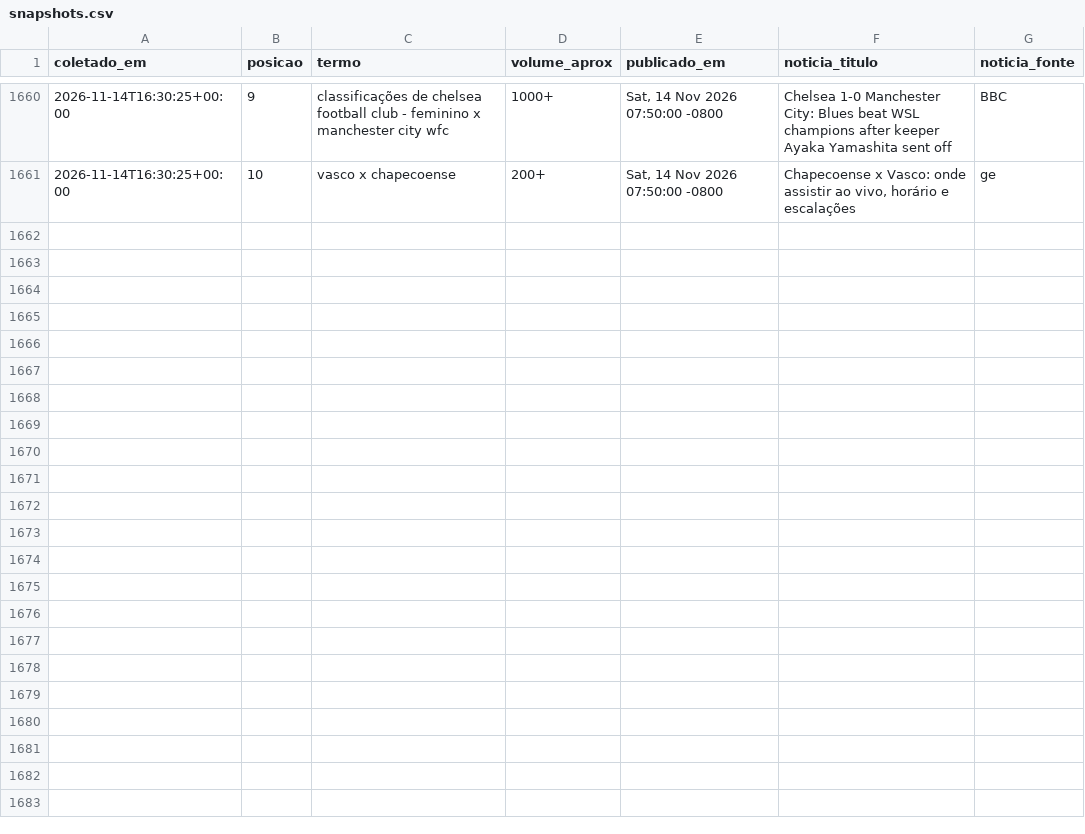
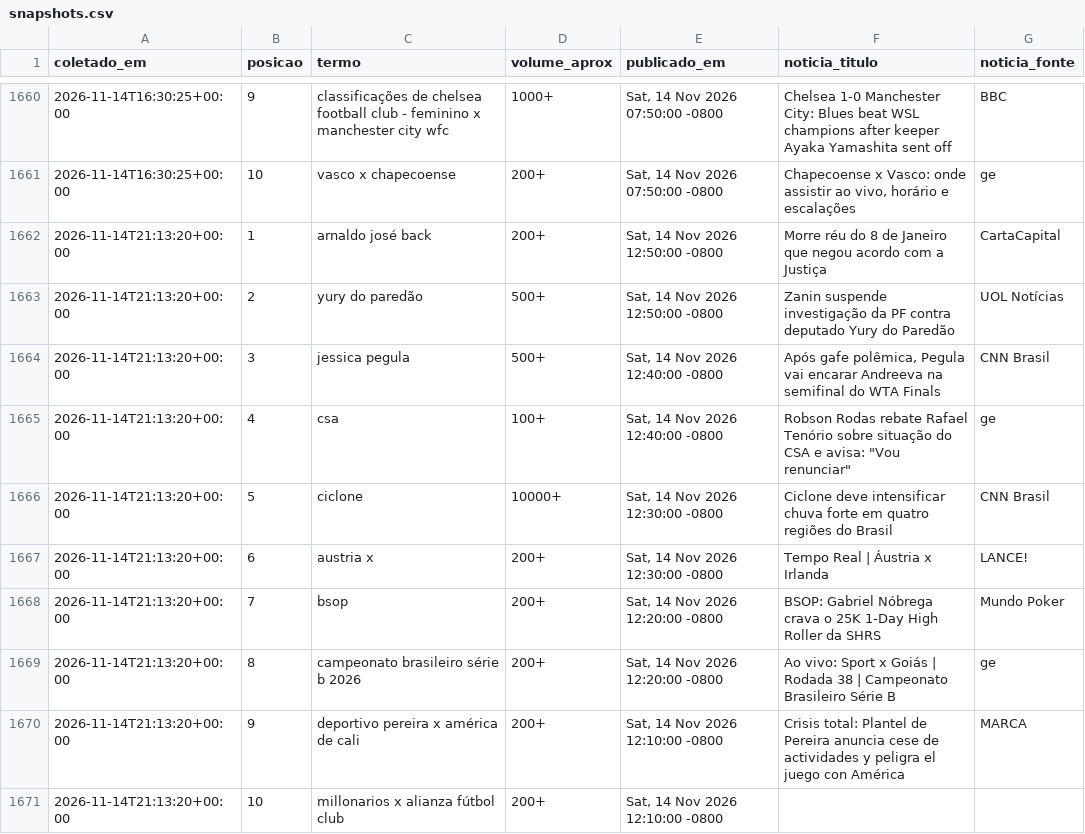
Before and after one commit to natashavalle/trends-brasil, a CSV file: data/snapshots.csv, drawn as a sheet; only a part is shown, gaps mark what is left out.

```diff
--- a/data/snapshots.csv
+++ b/data/snapshots.csv
@@ -1661 +1661,11 @@ coletado_em,posicao,termo,volume_aprox,publicado_em,noticia_titulo,noticia_fonte
 2026-11-14T16:30:25+00:00,10,vasco x chapecoense,200+,"Sat, 14 Nov 2026 07:50:00 -0800","Chapecoense x Vasco: onde assistir ao vivo, horário e escalações",ge
+2026-11-14T21:13:20+00:00,1,arnaldo josé back,200+,"Sat, 14 Nov 2026 12:50:00 -0800",Morre réu do 8 de Janeiro que negou acordo com a Justiça,CartaCapital
+2026-11-14T21:13:20+00:00,2,yury do paredão,500+,"Sat, 14 Nov 2026 12:50:00 -0800",Zanin suspende investigação da PF contra deputado Yury do Paredão,UOL Notícias
+2026-11-14T21:13:20+00:00,3,jessica pegula,500+,"Sat, 14 Nov 2026 12:40:00 -0800","Após gafe polêmica, Pegula vai encarar Andreeva na semifinal do WTA Finals",CNN Brasil
+2026-11-14T21:13:20+00:00,4,csa,100+,"Sat, 14 Nov 2026 12:40:00 -0800","Robson Rodas rebate Rafael Tenório sobre situação do CSA e avisa: ""Vou renunciar""",ge
+2026-11-14T21:13:20+00:00,5,ciclone,10000+,"Sat, 14 Nov 2026 12:30:00 -0800",Ciclone deve intensificar chuva forte em quatro regiões do Brasil,CNN Brasil
+2026-11-14T21:13:20+00:00,6,austria x,200+,"Sat, 14 Nov 2026 12:30:00 -0800",Tempo Real | Áustria x Irlanda,LANCE!
+2026-11-14T21:13:20+00:00,7,bsop,200+,"Sat, 14 Nov 2026 12:20:00 -0800",BSOP: Gabriel Nóbrega crava o 25K 1-Day High Roller da SHRS,Mundo Poker
+2026-11-14T21:13:20+00:00,8,campeonato brasileiro série b 2026,200+,"Sat, 14 Nov 2026 12:20:00 -0800",Ao vivo: Sport x Goiás | Rodada 38 | Campeonato Brasileiro Série B,ge
+2026-11-14T21:13:20+00:00,9,deportivo pereira x américa de cali,200+,"Sat, 14 Nov 2026 12:10:00 -0800",Crisis total: Plantel de Pereira anuncia cese de actividades y peligra el juego con América,MARCA
+2026-11-14T21:13:20+00:00,10,millonarios x alianza fútbol club,200+,"Sat, 14 Nov 2026 12:10:00 -0800",,
```
